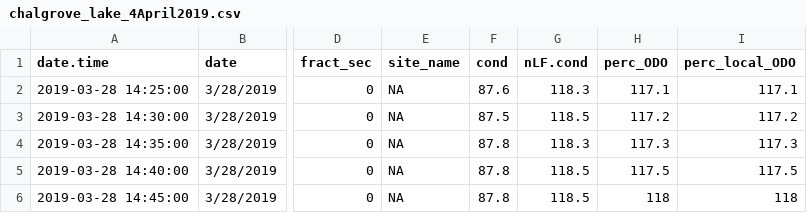
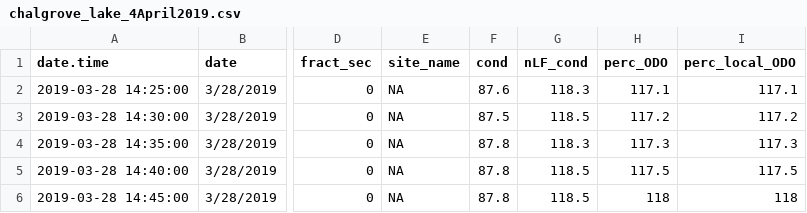
Before and after one commit to KennyPeanuts/watershed_metabolism, a CSV file: data/chalgrove_lake_4April2019.csv, drawn as a sheet; only a part is shown, gaps mark what is left out; the diff names each change by its address in the sheet, - before the commit and + after, or states it on an @@ line.

```diff
--- a/data/chalgrove_lake_4April2019.csv
+++ b/data/chalgrove_lake_4April2019.csv
-G1: nLF.cond
+G1: nLF_cond
```
Also changed, not shown: data/chalgrove_lake_4April2019_raw_data.csv, 4 other files.
